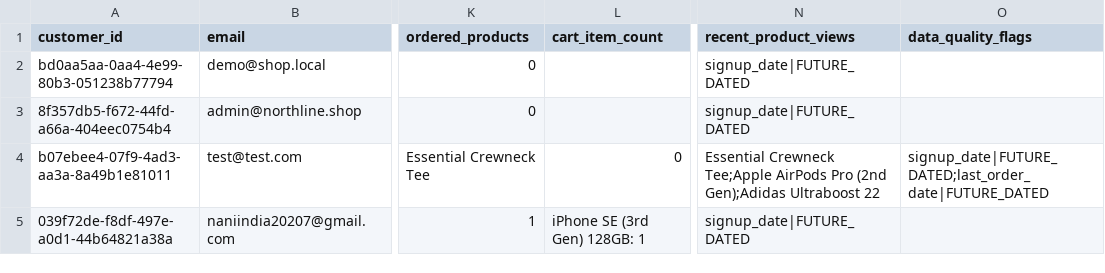
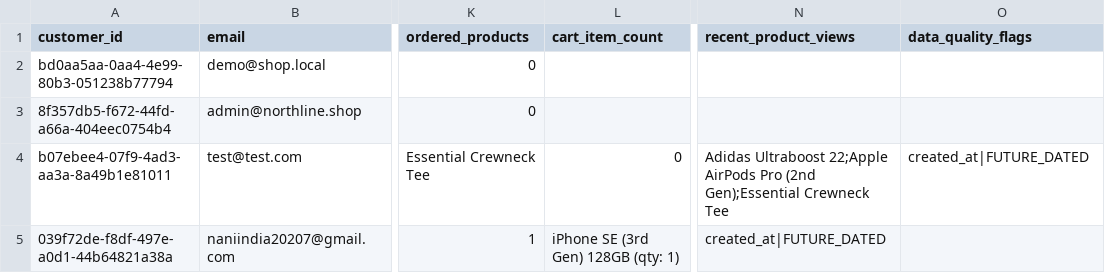
Before and after one commit to thiruveedhulaMANAS/testing_folder, a CSV file: Output/customer_360.csv, drawn as a sheet; only a part is shown, gaps mark what is left out; the diff names each change by its address in the sheet, - before the commit and + after, or states it on an @@ line.

Commit message:
Update customer_360.csv

```diff
--- a/Output/customer_360.csv
+++ b/Output/customer_360.csv
-N2:N3 (recent_product_views): signup_date|FUTURE_DATED
+N2:N3 (recent_product_views): (empty)
-N4 (recent_product_views): Essential Crewneck Tee;Apple AirPods Pro (2nd Gen);Adidas Ultraboost 22
+N4 (recent_product_views): Adidas Ultraboost 22;Apple AirPods Pro (2nd Gen);Essential Crewneck Tee
-O4 (data_quality_flags): signup_date|FUTURE_DATED;last_order_date|FUTURE_DATED
+O4 (data_quality_flags): created_at|FUTURE_DATED
-L5 (cart_item_count): iPhone SE (3rd Gen) 128GB: 1
+L5 (cart_item_count): iPhone SE (3rd Gen) 128GB (qty: 1)
-N5 (recent_product_views): signup_date|FUTURE_DATED
+N5 (recent_product_views): created_at|FUTURE_DATED
```
